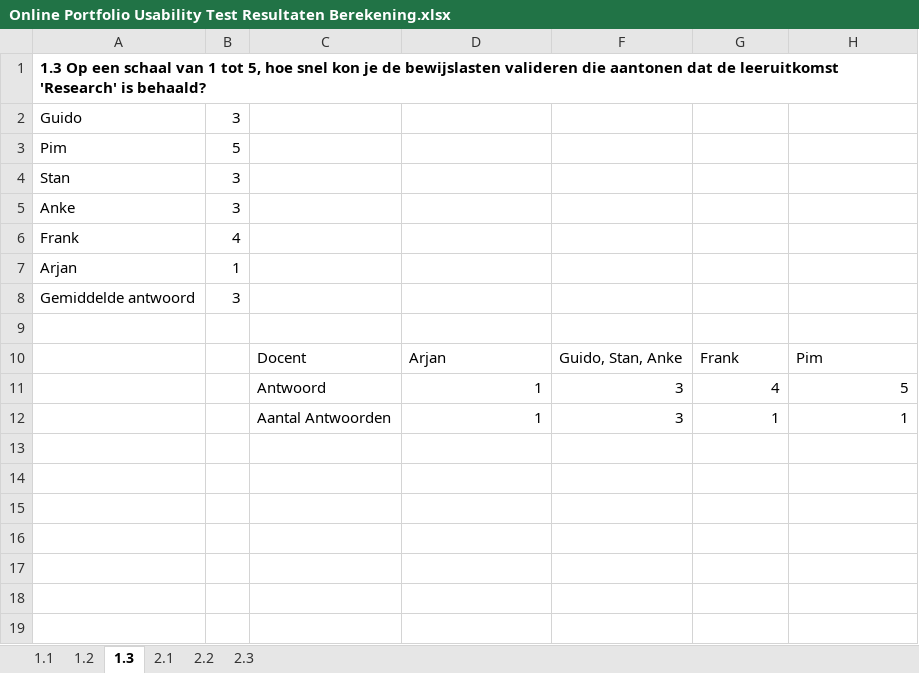
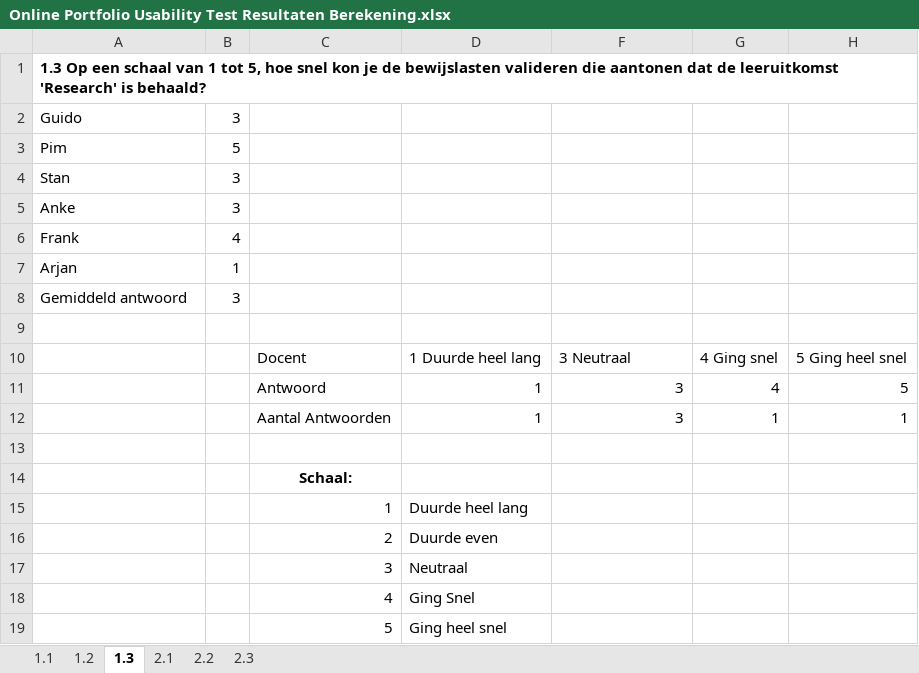
Before and after one commit to Blightningpower/New_Portfolio, an Excel workbook: Linked_Files/Online Portfolio Usability Test/Online Portfolio Usability Test Resultaten Berekening.xlsx, sheet 1.3, drawn as a sheet; values as stored, in another font and other column widths than the file's, no borders; charts and pictures not drawn; removed rows and columns are numbered as before the commit, all else as after; the diff names each change by its address in the sheet, - before the commit and + after, or states it on an @@ line.

```diff
--- a/Linked_Files/Online Portfolio Usability Test/Online Portfolio Usability Test Resultaten Berekening.xlsx (sheet 1.3)
+++ b/Linked_Files/Online Portfolio Usability Test/Online Portfolio Usability Test Resultaten Berekening.xlsx (sheet 1.3)
-A8: Gemiddelde antwoord
+A8: Gemiddeld antwoord
-row 10:  |  | Docent | Arjan | Guido, Stan, Anke | Frank | Pim
+row 10:  |  | Docent | 1 Duurde heel lang | 3 Neutraal | 4 Ging snel | 5 Ging heel snel
+row 13: (empty)
+row 14:  |  | Schaal:
+row 15:  |  | 1 | Duurde heel lang
+row 16:  |  | 2 | Duurde even
+row 17:  |  | 3 | Neutraal
+row 18:  |  | 4 | Ging Snel
+row 19:  |  | 5 | Ging heel snel
```
Also changed, not shown: sheet 1.2, sheet 2.3, sheet 2.2, sheet 1.1, sheet 2.1, hidden cells, charts or pictures, 13 other files.
